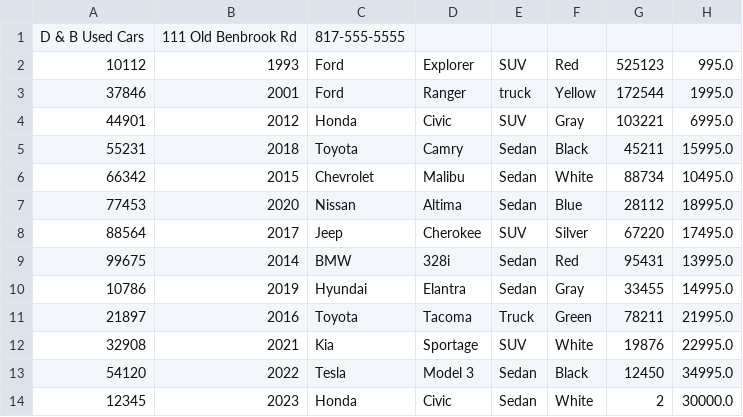
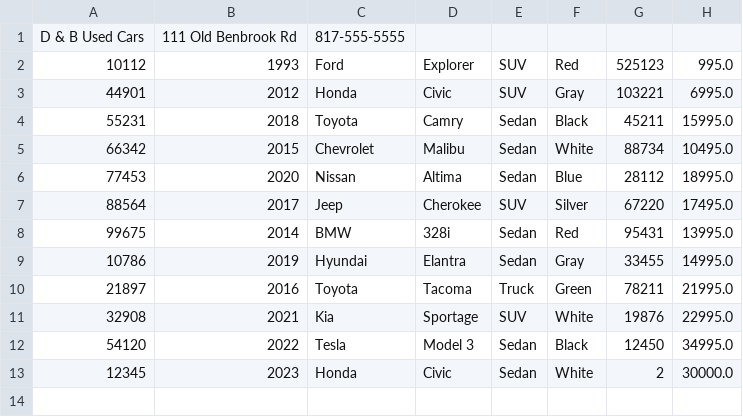
Before and after one commit to LuluHJ1/Workshop4_HernandezJaimes, a CSV file: src/main/resources/Inventory.csv, drawn as a sheet; the diff names each change by its address in the sheet, - before the commit and + after, or states it on an @@ line.

```diff
--- a/src/main/resources/Inventory.csv
+++ b/src/main/resources/Inventory.csv
-row 3: 37846 | 2001 | Ford | Ranger | truck | Yellow | 172544 | 1995.0
```
Also changed, not shown: 2 other files.
